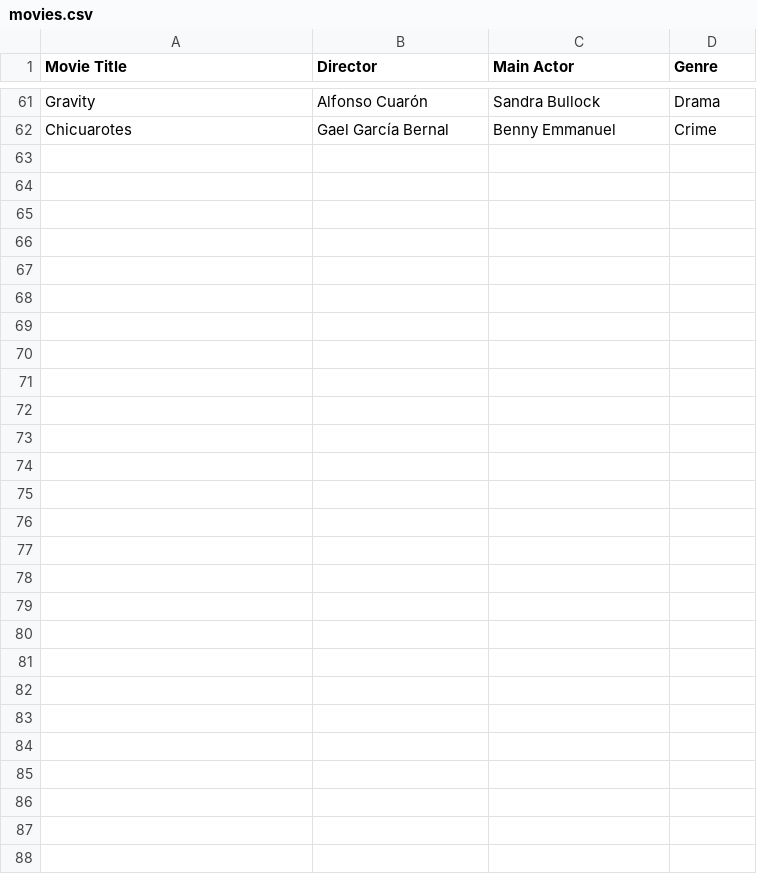
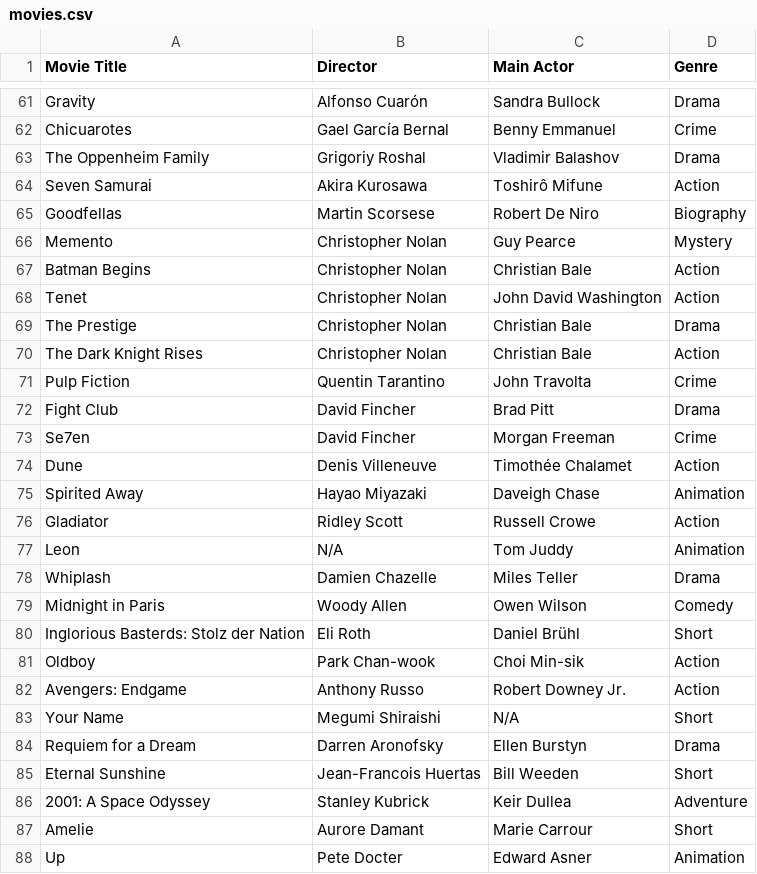
Before and after one commit to dlop6/Sistema-de-Recomendacion, a CSV file: src/data/movies.csv, drawn as a sheet; only a part is shown, gaps mark what is left out; the diff names each change by its address in the sheet, - before the commit and + after, or states it on an @@ line.

```diff
--- a/src/data/movies.csv
+++ b/src/data/movies.csv
+row 63: The Oppenheim Family | Grigoriy Roshal | Vladimir Balashov | Drama
+row 64: Seven Samurai | Akira Kurosawa | Toshirô Mifune | Action
+row 65: Goodfellas | Martin Scorsese | Robert De Niro | Biography
+row 66: Memento | Christopher Nolan | Guy Pearce | Mystery
+row 67: Batman Begins | Christopher Nolan | Christian Bale | Action
+row 68: Tenet | Christopher Nolan | John David Washington | Action
+row 69: The Prestige | Christopher Nolan | Christian Bale | Drama
+row 70: The Dark Knight Rises | Christopher Nolan | Christian Bale | Action
+row 71: Pulp Fiction | Quentin Tarantino | John Travolta | Crime
+row 72: Fight Club | David Fincher | Brad Pitt | Drama
+row 73: Se7en | David Fincher | Morgan Freeman | Crime
+row 74: Dune | Denis Villeneuve | Timothée Chalamet | Action
+row 75: Spirited Away | Hayao Miyazaki | Daveigh Chase | Animation
+row 76: Gladiator | Ridley Scott | Russell Crowe | Action
+row 77: Leon | N/A | Tom Juddy | Animation
+row 78: Whiplash | Damien Chazelle | Miles Teller | Drama
+row 79: Midnight in Paris | Woody Allen | Owen Wilson | Comedy
+row 80: Inglorious Basterds: Stolz der Nation | Eli Roth | Daniel Brühl | Short
+row 81: Oldboy | Park Chan-wook | Choi Min-sik | Action
+row 82: Avengers: Endgame | Anthony Russo | Robert Downey Jr. | Action
+row 83: Your Name | Megumi Shiraishi | N/A | Short
+row 84: Requiem for a Dream | Darren Aronofsky | Ellen Burstyn | Drama
+row 85: Eternal Sunshine | Jean-Francois Huertas | Bill Weeden | Short
+row 86: 2001: A Space Odyssey | Stanley Kubrick | Keir Dullea | Adventure
+row 87: Amelie | Aurore Damant | Marie Carrour | Short
+row 88: Up | Pete Docter | Edward Asner | Animation
```
Also changed, not shown: 3 other files.
